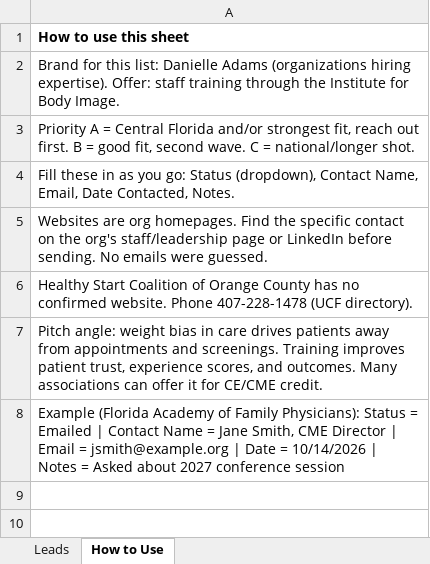
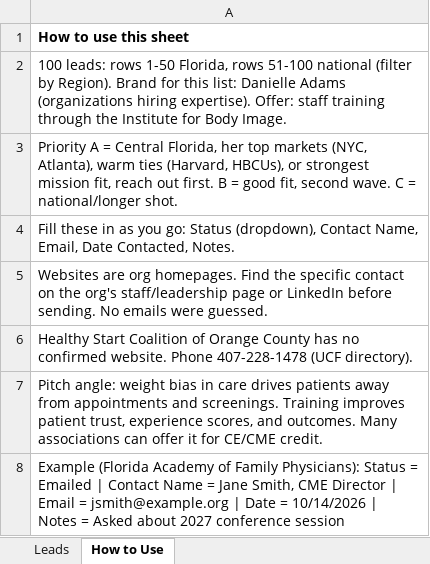
Before and after one commit to amapoundcake-png/danielle-npsbleads, an Excel workbook: body_image_training_leads.xlsx, sheet How to Use, drawn as a sheet; values as stored, in another font and other column widths than the file's, no borders; the diff names each change by its address in the sheet, - before the commit and + after, or states it on an @@ line.

```diff
--- a/body_image_training_leads.xlsx (sheet How to Use)
+++ b/body_image_training_leads.xlsx (sheet How to Use)
-A2: Brand for…
+A2: 100 leads: rows 1-50 Florida, rows 51-100 national (filter by Region). Brand for…
-A3: …= Central Florida and/or strongest fit, reach…
+A3: …= Central Florida, her top markets (NYC, Atlanta), warm ties (Harvard, HBCUs), or strongest mission fit, reach…
```
Also changed, not shown: sheet Leads.
